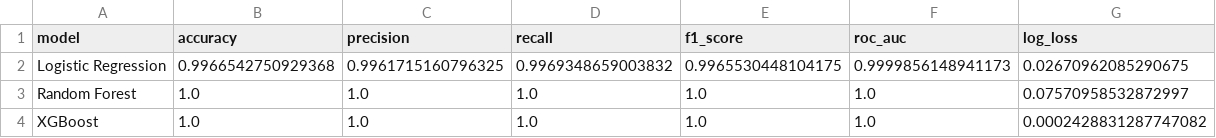
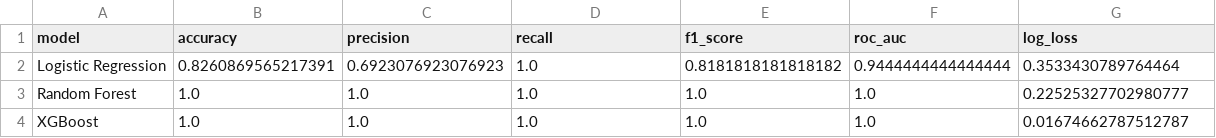
Before and after one commit to iudofia2026/NBA-Gambling-Addicts, a CSV file: data/processed/ml_model_results.csv, drawn as a sheet.

```diff
--- a/data/processed/ml_model_results.csv
+++ b/data/processed/ml_model_results.csv
@@ -1,4 +1,4 @@
 model,accuracy,precision,recall,f1_score,roc_auc,log_loss
-Logistic Regression,0.9966542750929368,0.9961715160796325,0.9969348659003832,0.9965530448104175,0.9999856148941173,0.02670962085290675
-Random Forest,1.0,1.0,1.0,1.0,1.0,0.07570958532872997
-XGBoost,1.0,1.0,1.0,1.0,1.0,0.0002428831287747082
+Logistic Regression,0.8260869565217391,0.6923076923076923,1.0,0.8181818181818182,0.9444444444444444,0.3533430789764464
+Random Forest,1.0,1.0,1.0,1.0,1.0,0.22525327702980777
+XGBoost,1.0,1.0,1.0,1.0,1.0,0.01674662787512787
```
Also changed, not shown: data/processed/feature_importance.csv, 36 other files.
